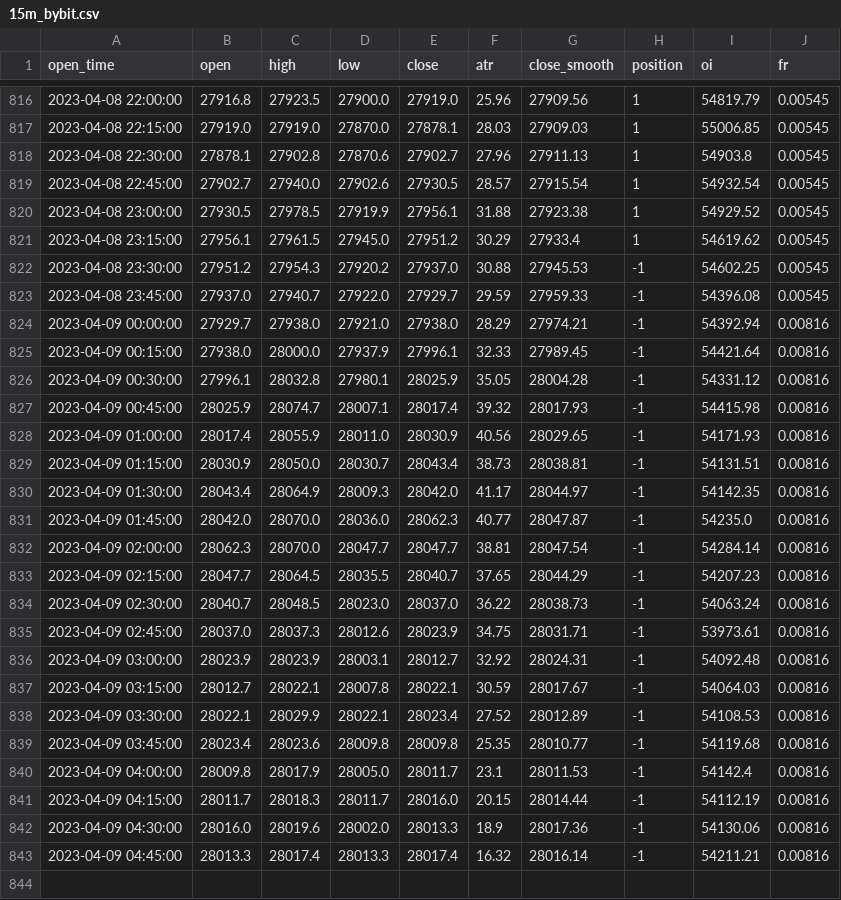
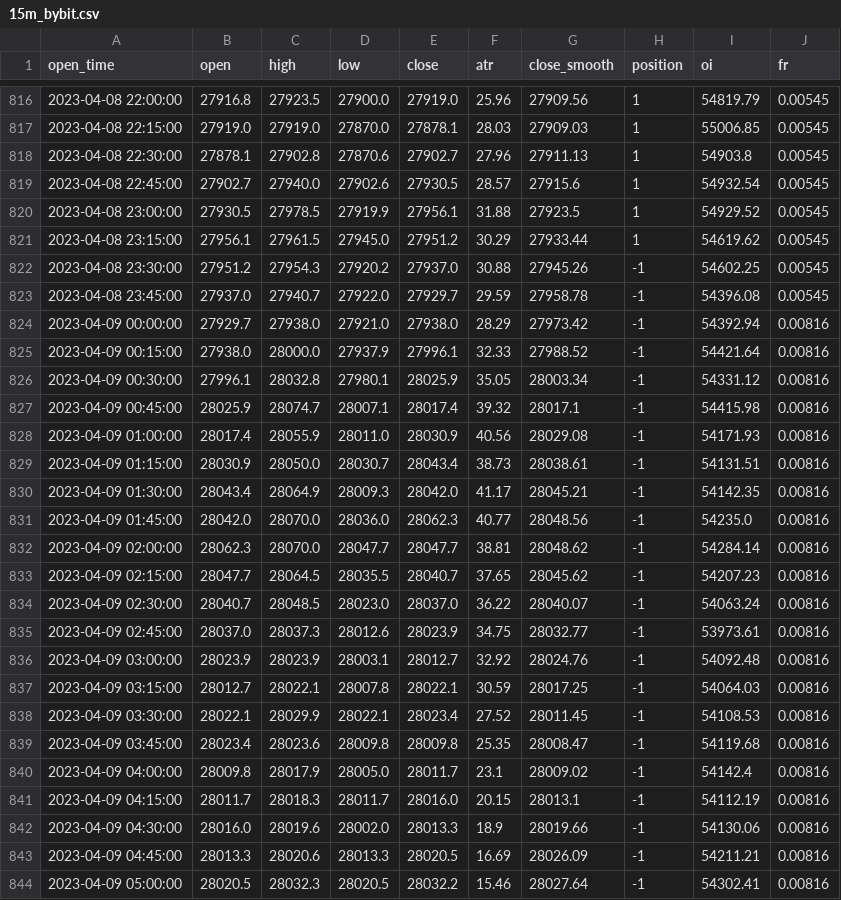
Before and after one commit to jaymgonzalez/btc-csv, a CSV file: 15m_bybit.csv, drawn as a sheet; only a part is shown, gaps mark what is left out; the diff covers the shown part only.

```diff
--- a/15m_bybit.csv
+++ b/15m_bybit.csv
@@ -818,26 +818,27 @@ open_time,open,high,low,close,atr,close_smooth,position,oi,fr
 2023-04-08 22:30:00,27878.1,27902.8,27870.6,27902.7,27.96,27911.13,1,54903.8,0.00545
-2023-04-08 22:45:00,27902.7,27940.0,27902.6,27930.5,28.57,27915.54,1,54932.54,0.00545
-2023-04-08 23:00:00,27930.5,27978.5,27919.9,27956.1,31.88,27923.38,1,54929.52,0.00545
-2023-04-08 23:15:00,27956.1,27961.5,27945.0,27951.2,30.29,27933.4,1,54619.62,0.00545
-2023-04-08 23:30:00,27951.2,27954.3,27920.2,27937.0,30.88,27945.53,-1,54602.25,0.00545
-2023-04-08 23:45:00,27937.0,27940.7,27922.0,27929.7,29.59,27959.33,-1,54396.08,0.00545
-2023-04-09 00:00:00,27929.7,27938.0,27921.0,27938.0,28.29,27974.21,-1,54392.94,0.00816
-2023-04-09 00:15:00,27938.0,28000.0,27937.9,27996.1,32.33,27989.45,-1,54421.64,0.00816
-2023-04-09 00:30:00,27996.1,28032.8,27980.1,28025.9,35.05,28004.28,-1,54331.12,0.00816
-2023-04-09 00:45:00,28025.9,28074.7,28007.1,28017.4,39.32,28017.93,-1,54415.98,0.00816
-2023-04-09 01:00:00,28017.4,28055.9,28011.0,28030.9,40.56,28029.65,-1,54171.93,0.00816
-2023-04-09 01:15:00,28030.9,28050.0,28030.7,28043.4,38.73,28038.81,-1,54131.51,0.00816
-2023-04-09 01:30:00,28043.4,28064.9,28009.3,28042.0,41.17,28044.97,-1,54142.35,0.00816
-2023-04-09 01:45:00,28042.0,28070.0,28036.0,28062.3,40.77,28047.87,-1,54235.0,0.00816
-2023-04-09 02:00:00,28062.3,28070.0,28047.7,28047.7,38.81,28047.54,-1,54284.14,0.00816
-2023-04-09 02:15:00,28047.7,28064.5,28035.5,28040.7,37.65,28044.29,-1,54207.23,0.00816
-2023-04-09 02:30:00,28040.7,28048.5,28023.0,28037.0,36.22,28038.73,-1,54063.24,0.00816
-2023-04-09 02:45:00,28037.0,28037.3,28012.6,28023.9,34.75,28031.71,-1,53973.61,0.00816
-2023-04-09 03:00:00,28023.9,28023.9,28003.1,28012.7,32.92,28024.31,-1,54092.48,0.00816
-2023-04-09 03:15:00,28012.7,28022.1,28007.8,28022.1,30.59,28017.67,-1,54064.03,0.00816
-2023-04-09 03:30:00,28022.1,28029.9,28022.1,28023.4,27.52,28012.89,-1,54108.53,0.00816
-2023-04-09 03:45:00,28023.4,28023.6,28009.8,28009.8,25.35,28010.77,-1,54119.68,0.00816
-2023-04-09 04:00:00,28009.8,28017.9,28005.0,28011.7,23.1,28011.53,-1,54142.4,0.00816
-2023-04-09 04:15:00,28011.7,28018.3,28011.7,28016.0,20.15,28014.44,-1,54112.19,0.00816
-2023-04-09 04:30:00,28016.0,28019.6,28002.0,28013.3,18.9,28017.36,-1,54130.06,0.00816
-2023-04-09 04:45:00,28013.3,28017.4,28013.3,28017.4,16.32,28016.14,-1,54211.21,0.00816
+2023-04-08 22:45:00,27902.7,27940.0,27902.6,27930.5,28.57,27915.6,1,54932.54,0.00545
+2023-04-08 23:00:00,27930.5,27978.5,27919.9,27956.1,31.88,27923.5,1,54929.52,0.00545
+2023-04-08 23:15:00,27956.1,27961.5,27945.0,27951.2,30.29,27933.44,1,54619.62,0.00545
+2023-04-08 23:30:00,27951.2,27954.3,27920.2,27937.0,30.88,27945.26,-1,54602.25,0.00545
+2023-04-08 23:45:00,27937.0,27940.7,27922.0,27929.7,29.59,27958.78,-1,54396.08,0.00545
+2023-04-09 00:00:00,27929.7,27938.0,27921.0,27938.0,28.29,27973.42,-1,54392.94,0.00816
+2023-04-09 00:15:00,27938.0,28000.0,27937.9,27996.1,32.33,27988.52,-1,54421.64,0.00816
+2023-04-09 00:30:00,27996.1,28032.8,27980.1,28025.9,35.05,28003.34,-1,54331.12,0.00816
+2023-04-09 00:45:00,28025.9,28074.7,28007.1,28017.4,39.32,28017.1,-1,54415.98,0.00816
+2023-04-09 01:00:00,28017.4,28055.9,28011.0,28030.9,40.56,28029.08,-1,54171.93,0.00816
+2023-04-09 01:15:00,28030.9,28050.0,28030.7,28043.4,38.73,28038.61,-1,54131.51,0.00816
+2023-04-09 01:30:00,28043.4,28064.9,28009.3,28042.0,41.17,28045.21,-1,54142.35,0.00816
+2023-04-09 01:45:00,28042.0,28070.0,28036.0,28062.3,40.77,28048.56,-1,54235.0,0.00816
+2023-04-09 02:00:00,28062.3,28070.0,28047.7,28047.7,38.81,28048.62,-1,54284.14,0.00816
+2023-04-09 02:15:00,28047.7,28064.5,28035.5,28040.7,37.65,28045.62,-1,54207.23,0.00816
+2023-04-09 02:30:00,28040.7,28048.5,28023.0,28037.0,36.22,28040.07,-1,54063.24,0.00816
+2023-04-09 02:45:00,28037.0,28037.3,28012.6,28023.9,34.75,28032.77,-1,53973.61,0.00816
+2023-04-09 03:00:00,28023.9,28023.9,28003.1,28012.7,32.92,28024.76,-1,54092.48,0.00816
+2023-04-09 03:15:00,28012.7,28022.1,28007.8,28022.1,30.59,28017.25,-1,54064.03,0.00816
+2023-04-09 03:30:00,28022.1,28029.9,28022.1,28023.4,27.52,28011.45,-1,54108.53,0.00816
+2023-04-09 03:45:00,28023.4,28023.6,28009.8,28009.8,25.35,28008.47,-1,54119.68,0.00816
+2023-04-09 04:00:00,28009.8,28017.9,28005.0,28011.7,23.1,28009.02,-1,54142.4,0.00816
+2023-04-09 04:15:00,28011.7,28018.3,28011.7,28016.0,20.15,28013.1,-1,54112.19,0.00816
+2023-04-09 04:30:00,28016.0,28019.6,28002.0,28013.3,18.9,28019.66,-1,54130.06,0.00816
+2023-04-09 04:45:00,28013.3,28020.6,28013.3,28020.5,16.69,28026.09,-1,54211.21,0.00816
+2023-04-09 05:00:00,28020.5,28032.3,28020.5,28032.2,15.46,28027.64,-1,54302.41,0.00816
```
Also changed, not shown: 7 edited cells elsewhere in this file.
